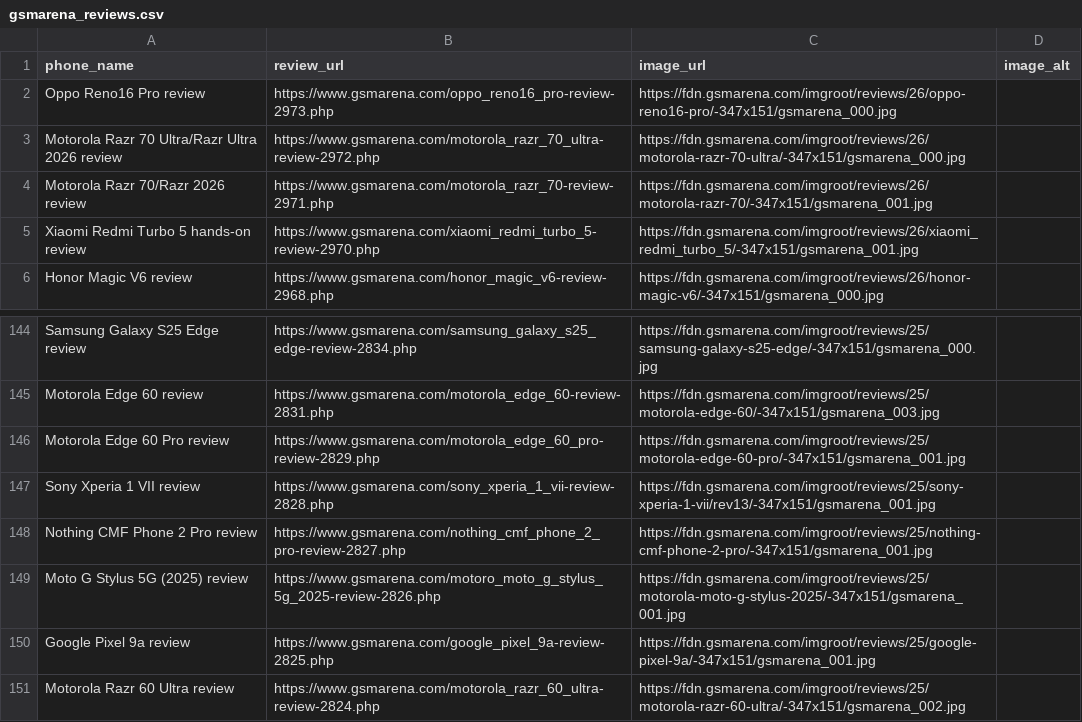
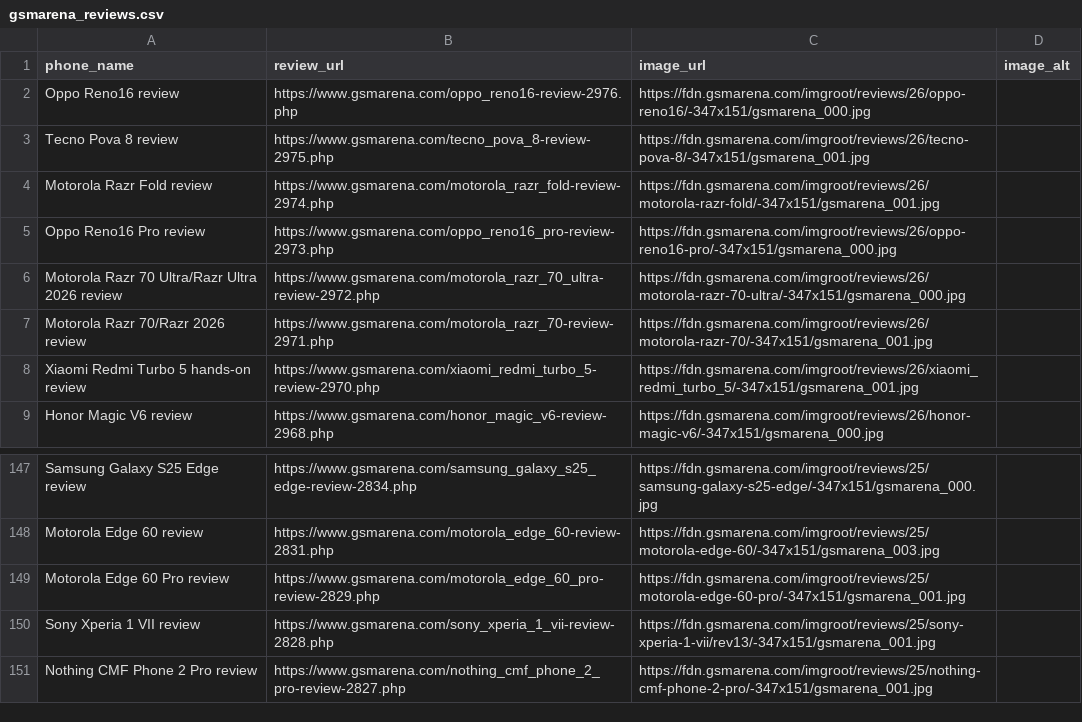
Before and after one commit to allendavis-official/gsmarena-scraper, a CSV file: gsmarena_reviews.csv, drawn as a sheet; only a part is shown, gaps mark what is left out.

```diff
--- a/gsmarena_reviews.csv
+++ b/gsmarena_reviews.csv
@@ -1,2 +1,5 @@
 phone_name,review_url,image_url,image_alt
+Oppo Reno16 review,https://www.gsmarena.com/oppo_reno16-review-2976.php,https://fdn.gsmarena.com/imgroot/reviews/26/oppo-reno16/-347x151/gsmarena_000.jpg,
+Tecno Pova 8 review,https://www.gsmarena.com/tecno_pova_8-review-2975.php,https://fdn.gsmarena.com/imgroot/reviews/26/tecno-pova-8/-347x151/gsmarena_001.jpg,
+Motorola Razr Fold review,https://www.gsmarena.com/motorola_razr_fold-review-2974.php,https://fdn.gsmarena.com/imgroot/reviews/26/motorola-razr-fold/-347x151/gsmarena_001.jpg,
 Oppo Reno16 Pro review,https://www.gsmarena.com/oppo_reno16_pro-review-2973.php,https://fdn.gsmarena.com/imgroot/reviews/26/oppo-reno16-pro/-347x151/gsmarena_000.jpg,
@@ -148,4 +151 @@ Sony Xperia 1 VII review,https://www.gsmarena.com/sony_xperia_1_vii-review-2828.
 Nothing CMF Phone 2 Pro review,https://www.gsmarena.com/nothing_cmf_phone_2_pro-review-2827.php,https://fdn.gsmarena.com/imgroot/reviews/25/nothing-cmf-phone-2-pro/-347x151/gsmarena_001.jpg,
-Moto G Stylus 5G (2025) review,https://www.gsmarena.com/motoro_moto_g_stylus_5g_2025-review-2826.php,https://fdn.gsmarena.com/imgroot/reviews/25/motorola-moto-g-stylus-2025/-347x151/gsmarena_001.jpg,
-Google Pixel 9a review,https://www.gsmarena.com/google_pixel_9a-review-2825.php,https://fdn.gsmarena.com/imgroot/reviews/25/google-pixel-9a/-347x151/gsmarena_001.jpg,
-Motorola Razr 60 Ultra review,https://www.gsmarena.com/motorola_razr_60_ultra-review-2824.php,https://fdn.gsmarena.com/imgroot/reviews/25/motorola-razr-60-ultra/-347x151/gsmarena_002.jpg,
```
Also changed, not shown: 1 other file.
